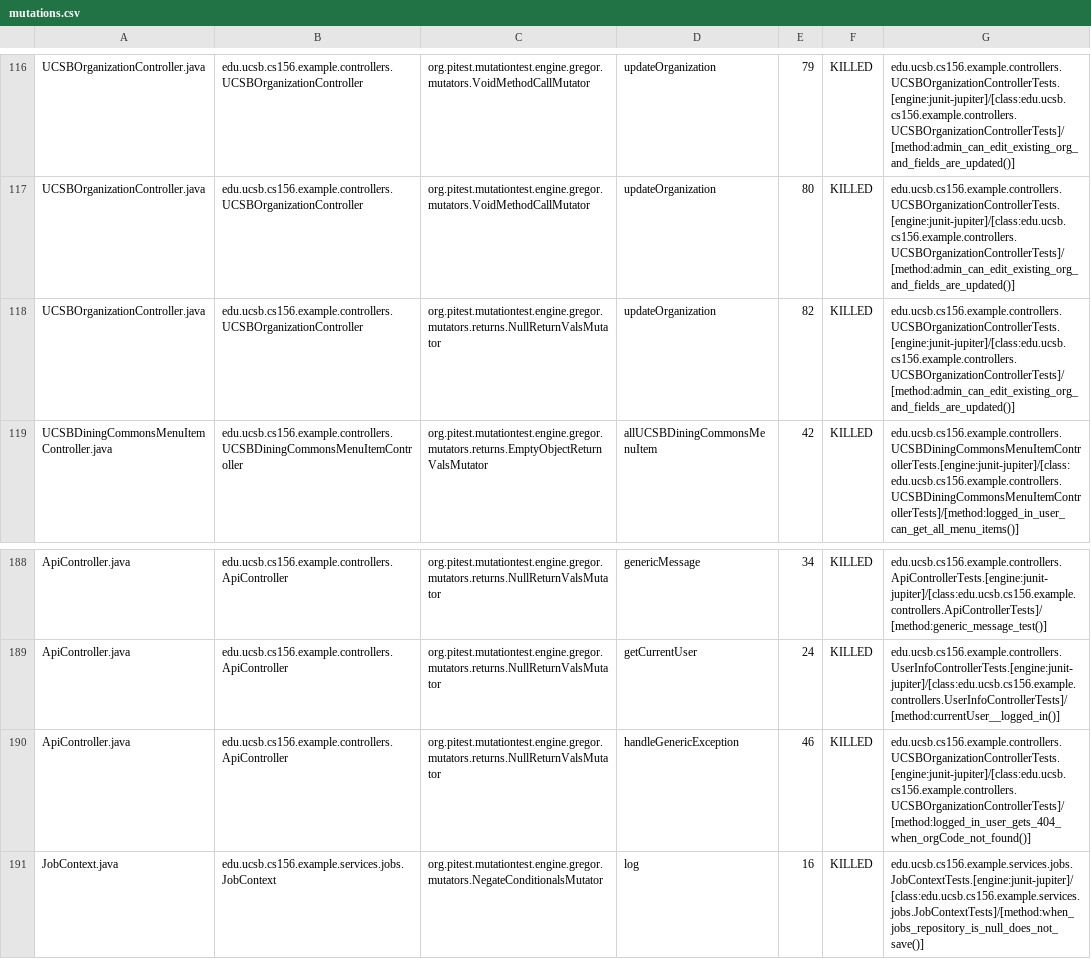
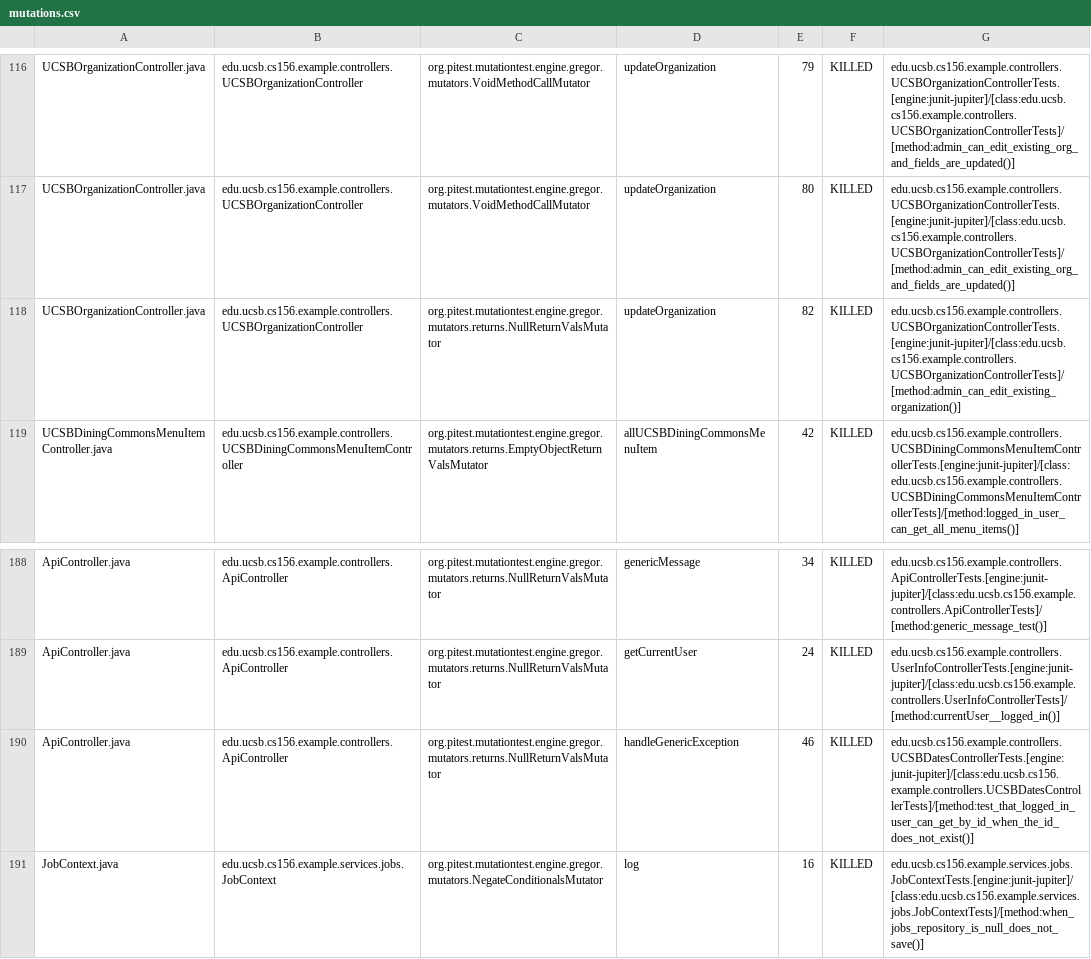
Before and after one commit to ucsb-cs156-f25/team02-f25-15, a CSV file: prs/116/pitest/mutations.csv, drawn as a sheet; only a part is shown, gaps mark what is left out.

Commit message:
Deploying to gh-pages from @ ucsb-cs156-f25/team02-f25-15@bccc49dfa827acde9dc09b254c862e10b100c0ac 🚀

```diff
--- a/prs/116/pitest/mutations.csv
+++ b/prs/116/pitest/mutations.csv
@@ -117,3 +117,3 @@ UCSBOrganizationController.java,edu.ucsb.cs156.example.controllers.UCSBOrganizat
 UCSBOrganizationController.java,edu.ucsb.cs156.example.controllers.UCSBOrganizationController,org.pitest.mutationtest.engine.gregor.mutators.VoidMethodCallMutator,updateOrganization,80,KILLED,edu.ucsb.cs156.example.controllers.UCSBOrganizationControllerTests.[engine:junit-jupiter]/[class:edu.ucsb.cs156.example.controllers.UCSBOrganizationControllerTests]/[method:admin_can_edit_existing_org_and_fields_are_updated()]
-UCSBOrganizationController.java,edu.ucsb.cs156.example.controllers.UCSBOrganizationController,org.pitest.mutationtest.engine.gregor.mutators.returns.NullReturnValsMutator,updateOrganization,82,KILLED,edu.ucsb.cs156.example.controllers.UCSBOrganizationControllerTests.[engine:junit-jupiter]/[class:edu.ucsb.cs156.example.controllers.UCSBOrganizationControllerTests]/[method:admin_can_edit_existing_org_and_fields_are_updated()]
+UCSBOrganizationController.java,edu.ucsb.cs156.example.controllers.UCSBOrganizationController,org.pitest.mutationtest.engine.gregor.mutators.returns.NullReturnValsMutator,updateOrganization,82,KILLED,edu.ucsb.cs156.example.controllers.UCSBOrganizationControllerTests.[engine:junit-jupiter]/[class:edu.ucsb.cs156.example.controllers.UCSBOrganizationControllerTests]/[method:admin_can_edit_existing_organization()]
 UCSBDiningCommonsMenuItemController.java,edu.ucsb.cs156.example.controllers.UCSBDiningCommonsMenuItemController,org.pitest.mutationtest.engine.gregor.mutators.returns.EmptyObjectReturnValsMutator,allUCSBDiningCommonsMenuItem,42,KILLED,edu.ucsb.cs156.example.controllers.UCSBDiningCommonsMenuItemControllerTests.[engine:junit-jupiter]/[class:edu.ucsb.cs156.example.controllers.UCSBDiningCommonsMenuItemControllerTests]/[method:logged_in_user_can_get_all_menu_items()]
@@ -189,3 +189,3 @@ ApiController.java,edu.ucsb.cs156.example.controllers.ApiController,org.pitest.m
 ApiController.java,edu.ucsb.cs156.example.controllers.ApiController,org.pitest.mutationtest.engine.gregor.mutators.returns.NullReturnValsMutator,getCurrentUser,24,KILLED,edu.ucsb.cs156.example.controllers.UserInfoControllerTests.[engine:junit-jupiter]/[class:edu.ucsb.cs156.example.controllers.UserInfoControllerTests]/[method:currentUser__logged_in()]
-ApiController.java,edu.ucsb.cs156.example.controllers.ApiController,org.pitest.mutationtest.engine.gregor.mutators.returns.NullReturnValsMutator,handleGenericException,46,KILLED,edu.ucsb.cs156.example.controllers.UCSBOrganizationControllerTests.[engine:junit-jupiter]/[class:edu.ucsb.cs156.example.controllers.UCSBOrganizationControllerTests]/[method:logged_in_user_gets_404_when_orgCode_not_found()]
+ApiController.java,edu.ucsb.cs156.example.controllers.ApiController,org.pitest.mutationtest.engine.gregor.mutators.returns.NullReturnValsMutator,handleGenericException,46,KILLED,edu.ucsb.cs156.example.controllers.UCSBDatesControllerTests.[engine:junit-jupiter]/[class:edu.ucsb.cs156.example.controllers.UCSBDatesControllerTests]/[method:test_that_logged_in_user_can_get_by_id_when_the_id_does_not_exist()]
 JobContext.java,edu.ucsb.cs156.example.services.jobs.JobContext,org.pitest.mutationtest.engine.gregor.mutators.NegateConditionalsMutator,log,16,KILLED,edu.ucsb.cs156.example.services.jobs.JobContextTests.[engine:junit-jupiter]/[class:edu.ucsb.cs156.example.services.jobs.JobContextTests]/[method:when_jobs_repository_is_null_does_not_save()]
```
Also changed, not shown: 21 other files.
